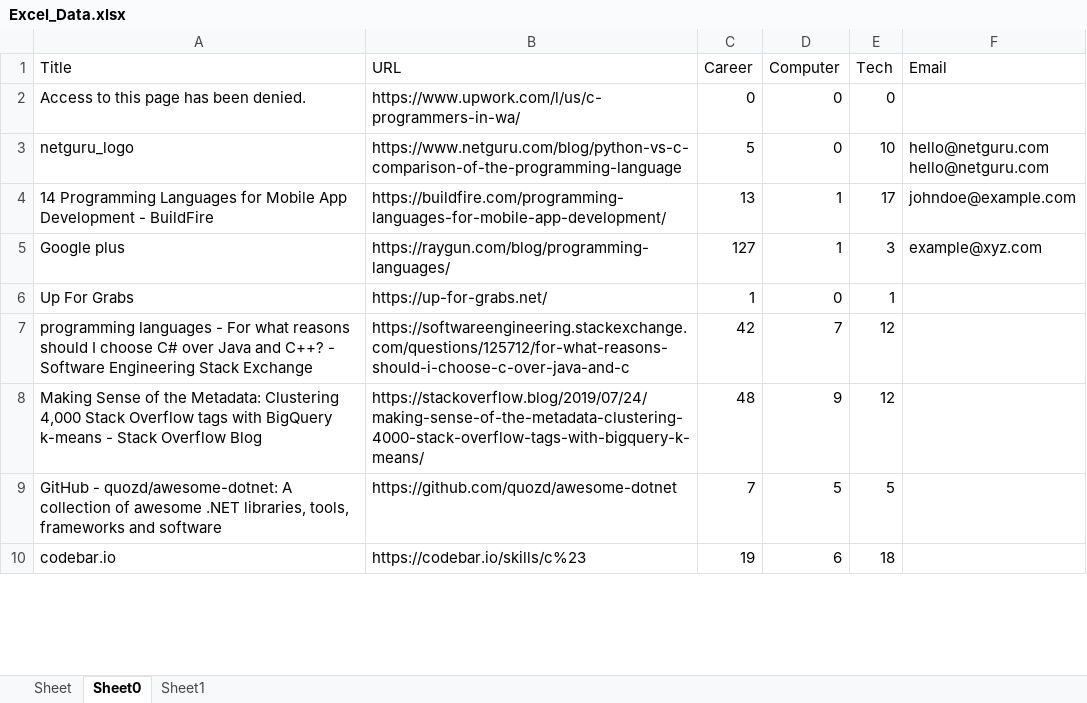
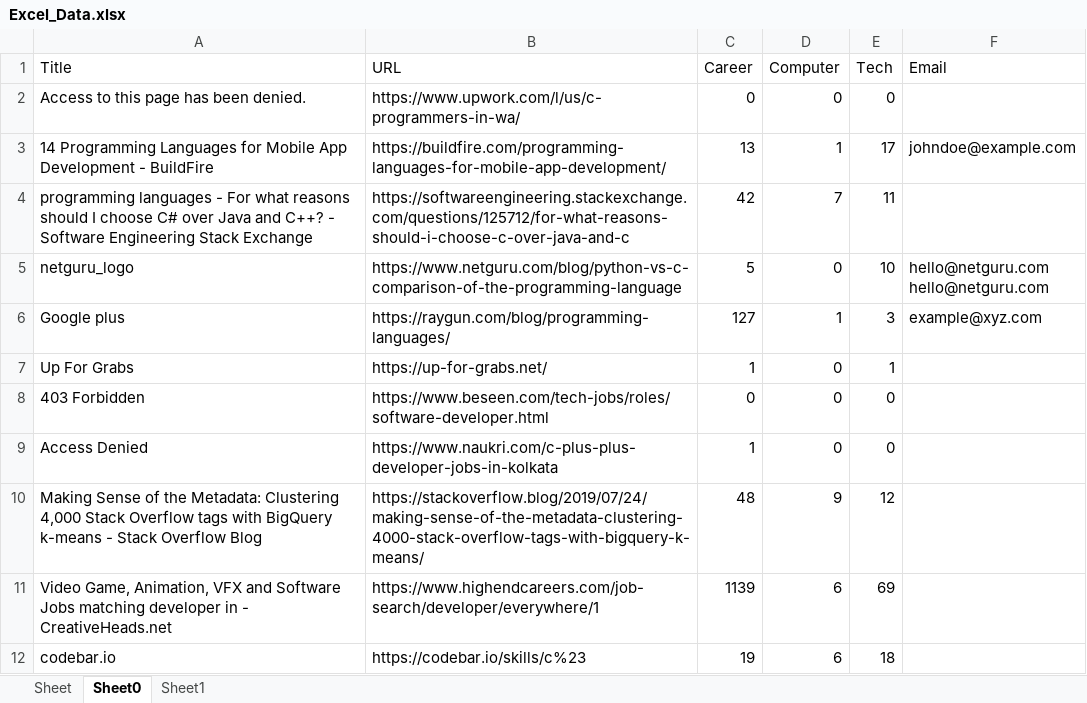
Before and after one commit to ablewer/WebScraper, an Excel workbook: Excel_Data.xlsx, sheet Sheet0, drawn as a sheet; only a part is shown; values as stored, in another font and other column widths than the file's, no borders; removed rows and columns are numbered as before the commit, all else as after; the diff covers the shown part only; the diff names each change by its address in the sheet, - before the commit and + after, or states it on an @@ line.

Commit message:
resume checking
built in multiple resume checking based on google searches of IT resumes

```diff
--- a/Excel_Data.xlsx (sheet Sheet0)
+++ b/Excel_Data.xlsx (sheet Sheet0)
@@ row 4 moved to row 3: 14 Programming Languages for Mobile App … @@
+row 4: programming languages - For what reasons should I choose C# over Java and C++? - Software Engineering Stack Exchange | https://softwareengineering.stackexchange.com/questions/125712/for-what-reasons-should-i-choose-c-over-java-and-c | 42 | 7 | 11
-row 7: programming languages - For what reasons should I choose C# over Java and C++? - Software Engineering Stack Exchange | https://softwareengineering.stackexchange.com/questions/125712/for-what-reasons-should-i-choose-c-over-java-and-c | 42 | 7 | 12
@@ row 11 moved to row 8: 403 Forbidden @@
+row 9: Access Denied | https://www.naukri.com/c-plus-plus-developer-jobs-in-kolkata | 1 | 0 | 0
-row 9: GitHub - quozd/awesome-dotnet: A collection of awesome .NET libraries, tools, frameworks and software | https://github.com/quozd/awesome-dotnet | 7 | 5 | 5
+row 11: Video Game, Animation, VFX and Software Jobs matching developer in - CreativeHeads.net | https://www.highendcareers.com/job-search/developer/everywhere/1 | 1139 | 6 | 69
```
Also changed, not shown: 3 added rows, 4 removed rows and 1 edited cell elsewhere in this sheet, sheet Sheet1, 2 other files.
